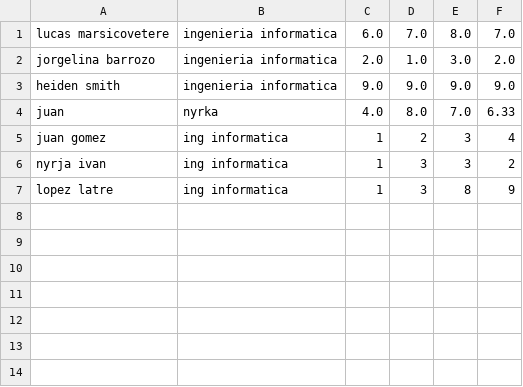
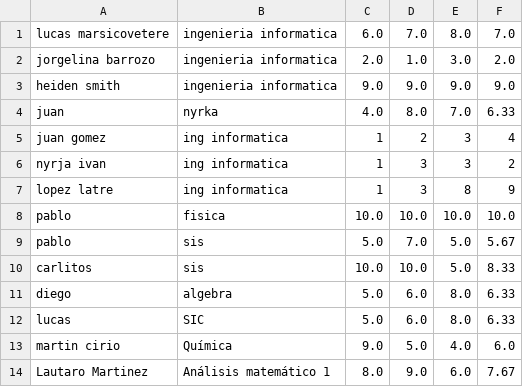
Before and after one commit to MarcelCausone/Fundamentos-de-informatica-final, a CSV file: TP Informatica/notas.csv, drawn as a sheet; the diff names each change by its address in the sheet, - before the commit and + after, or states it on an @@ line.

```diff
--- a/TP Informatica/notas.csv
+++ b/TP Informatica/notas.csv
+row 8: pablo | fisica | 10.0 | 10.0 | 10.0 | 10.0
+row 9: pablo | sis | 5.0 | 7.0 | 5.0 | 5.67
+row 10: carlitos | sis | 10.0 | 10.0 | 5.0 | 8.33
+row 11: diego | algebra | 5.0 | 6.0 | 8.0 | 6.33
+row 12: lucas | SIC | 5.0 | 6.0 | 8.0 | 6.33
+row 13: martin cirio | Química | 9.0 | 5.0 | 4.0 | 6.0
+row 14: Lautaro Martinez | Análisis matemático 1 | 8.0 | 9.0 | 6.0 | 7.67
```
Also changed, not shown: 2 other files.
